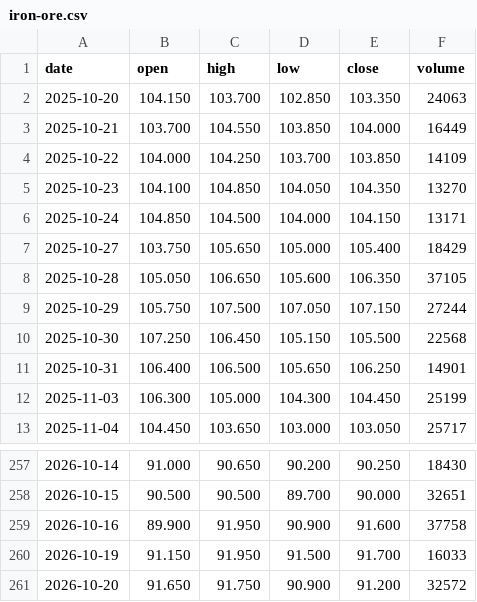
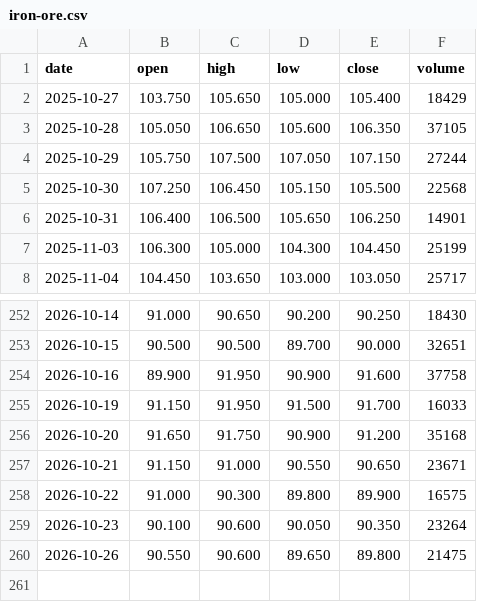
Before and after one commit to hainan5/invest-tracker, a CSV file: public/data/commodities/iron-ore.csv, drawn as a sheet; only a part is shown, gaps mark what is left out.

```diff
--- a/public/data/commodities/iron-ore.csv
+++ b/public/data/commodities/iron-ore.csv
@@ -1,7 +1,2 @@
 date,open,high,low,close,volume
-2025-10-20,104.150,103.700,102.850,103.350,24063
-2025-10-21,103.700,104.550,103.850,104.000,16449
-2025-10-22,104.000,104.250,103.700,103.850,14109
-2025-10-23,104.100,104.850,104.050,104.350,13270
-2025-10-24,104.850,104.500,104.000,104.150,13171
 2025-10-27,103.750,105.650,105.000,105.400,18429
@@ -260,2 +255,6 @@ date,open,high,low,close,volume
 2026-10-19,91.150,91.950,91.500,91.700,16033
-2026-10-20,91.650,91.750,90.900,91.200,32572
+2026-10-20,91.650,91.750,90.900,91.200,35168
+2026-10-21,91.150,91.000,90.550,90.650,23671
+2026-10-22,91.000,90.300,89.800,89.900,16575
+2026-10-23,90.100,90.600,90.050,90.350,23264
+2026-10-26,90.550,90.600,89.650,89.800,21475
```
Also changed, not shown: public/data/commodities/rubber.csv, public/data/commodities/soda-ash.csv, 31 other files.
